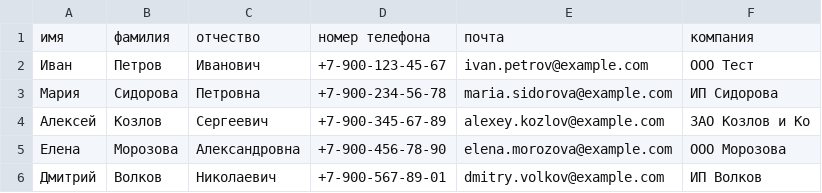
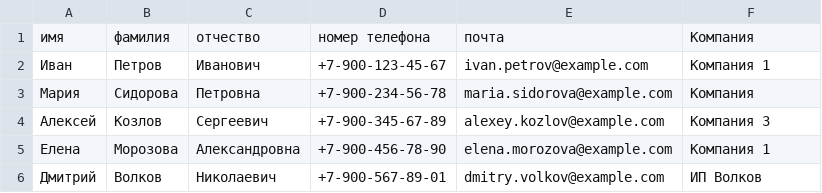
Before and after one commit to wasabi52ngg/tz5, a CSV file: test_contacts.csv, drawn as a sheet.

```diff
--- a/test_contacts.csv
+++ b/test_contacts.csv
@@ -1,6 +1,6 @@
-имя,фамилия,отчество,номер телефона,почта,компания
-Иван,Петров,Иванович,+7-900-123-45-67,ivan.petrov@example.com,ООО Тест
-Мария,Сидорова,Петровна,+7-900-234-56-78,maria.sidorova@example.com,ИП Сидорова
-Алексей,Козлов,Сергеевич,+7-900-345-67-89,alexey.kozlov@example.com,ЗАО Козлов и Ко
-Елена,Морозова,Александровна,+7-900-456-78-90,elena.morozova@example.com,ООО Морозова
+имя,фамилия,отчество,номер телефона,почта,Компания
+Иван,Петров,Иванович,+7-900-123-45-67,ivan.petrov@example.com,Компания 1
+Мария,Сидорова,Петровна,+7-900-234-56-78,maria.sidorova@example.com,Компания
+Алексей,Козлов,Сергеевич,+7-900-345-67-89,alexey.kozlov@example.com,Компания 3
+Елена,Морозова,Александровна,+7-900-456-78-90,elena.morozova@example.com,Компания 1
 Дмитрий,Волков,Николаевич,+7-900-567-89-01,dmitry.volkov@example.com,ИП Волков
```
Also changed, not shown: 7 other files.
